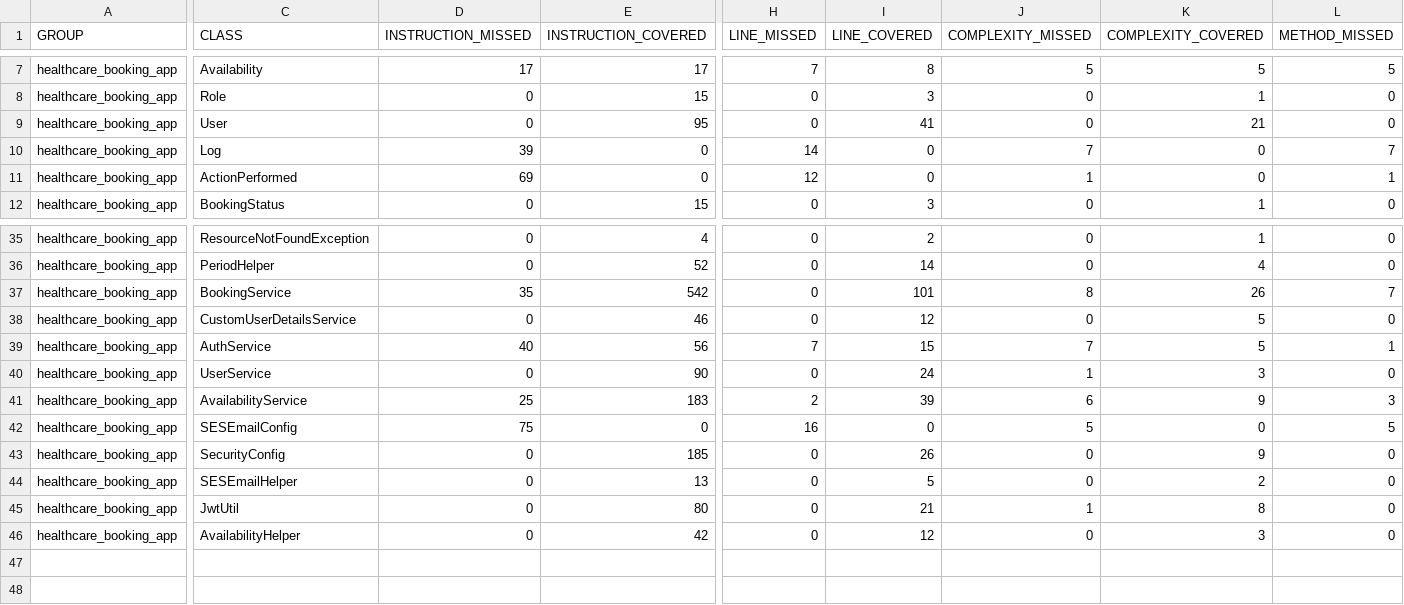
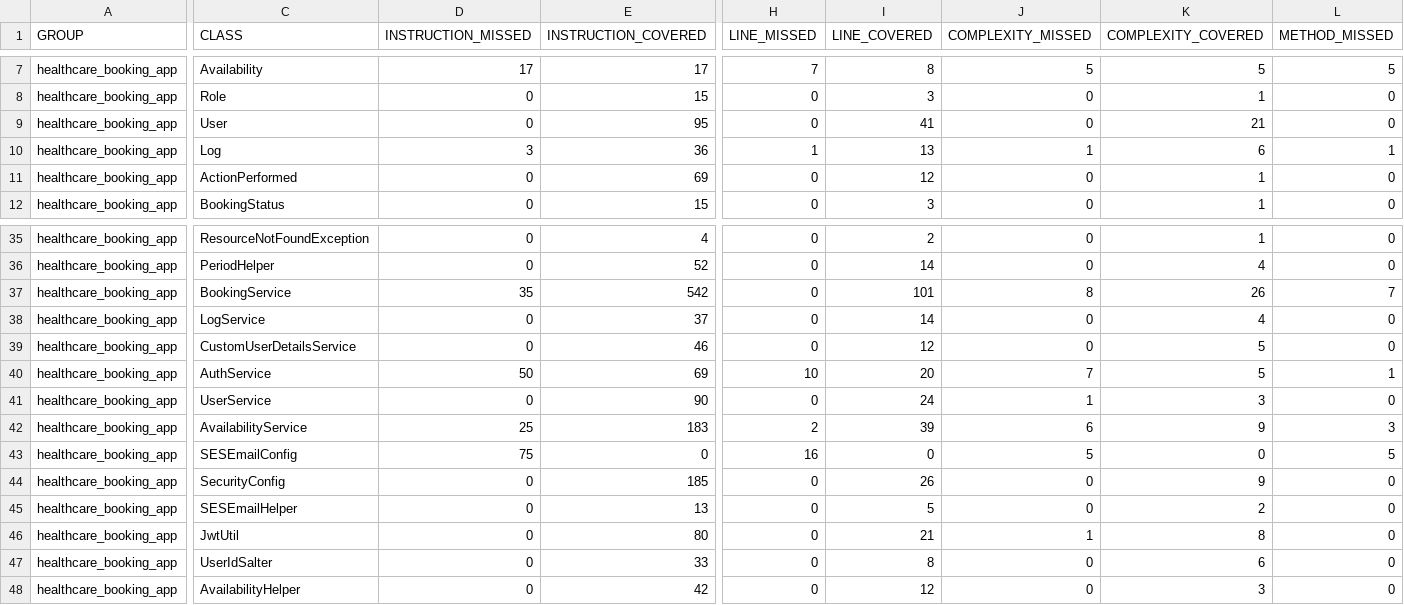
Before and after one commit to Ollie1994/health_care_ab_server, a CSV file: jacoco.csv, drawn as a sheet; only a part is shown, gaps mark what is left out; addresses are those after the commit; rows hold the shown columns only; the diff covers the shown part only; the diff names each change by its address in the sheet, - before the commit and + after, or states it on an @@ line.

```diff
--- a/jacoco.csv
+++ b/jacoco.csv
-D10 (INSTRUCTION_MISSED): 39
+D10 (INSTRUCTION_MISSED): 3
-E10 (INSTRUCTION_COVERED): 0
+E10 (INSTRUCTION_COVERED): 36
-H10 (LINE_MISSED): 14
+H10 (LINE_MISSED): 1
-I10 (LINE_COVERED): 0
+I10 (LINE_COVERED): 13
-J10 (COMPLEXITY_MISSED): 7
+J10 (COMPLEXITY_MISSED): 1
-K10 (COMPLEXITY_COVERED): 0
+K10 (COMPLEXITY_COVERED): 6
-L10 (METHOD_MISSED): 7
+L10 (METHOD_MISSED): 1
-D11 (INSTRUCTION_MISSED): 69
+D11 (INSTRUCTION_MISSED): 0
-E11 (INSTRUCTION_COVERED): 0
+E11 (INSTRUCTION_COVERED): 69
-H11 (LINE_MISSED): 12
+H11 (LINE_MISSED): 0
-I11 (LINE_COVERED): 0
+I11 (LINE_COVERED): 12
-J11 (COMPLEXITY_MISSED): 1
+J11 (COMPLEXITY_MISSED): 0
-K11 (COMPLEXITY_COVERED): 0
+K11 (COMPLEXITY_COVERED): 1
-L11 (METHOD_MISSED): 1
+L11 (METHOD_MISSED): 0
+row 38: healthcare_booking_app | LogService | 0 | 37 | 0 | 14 | 0 | 4 | 0
-D40 (INSTRUCTION_MISSED): 40
+D40 (INSTRUCTION_MISSED): 50
-E40 (INSTRUCTION_COVERED): 56
+E40 (INSTRUCTION_COVERED): 69
-H40 (LINE_MISSED): 7
+H40 (LINE_MISSED): 10
-I40 (LINE_COVERED): 15
+I40 (LINE_COVERED): 20
+row 47: healthcare_booking_app | UserIdSalter | 0 | 33 | 0 | 8 | 0 | 6 | 0
```
Also changed, not shown: 2 edited cells elsewhere in this file, 19 other files.
